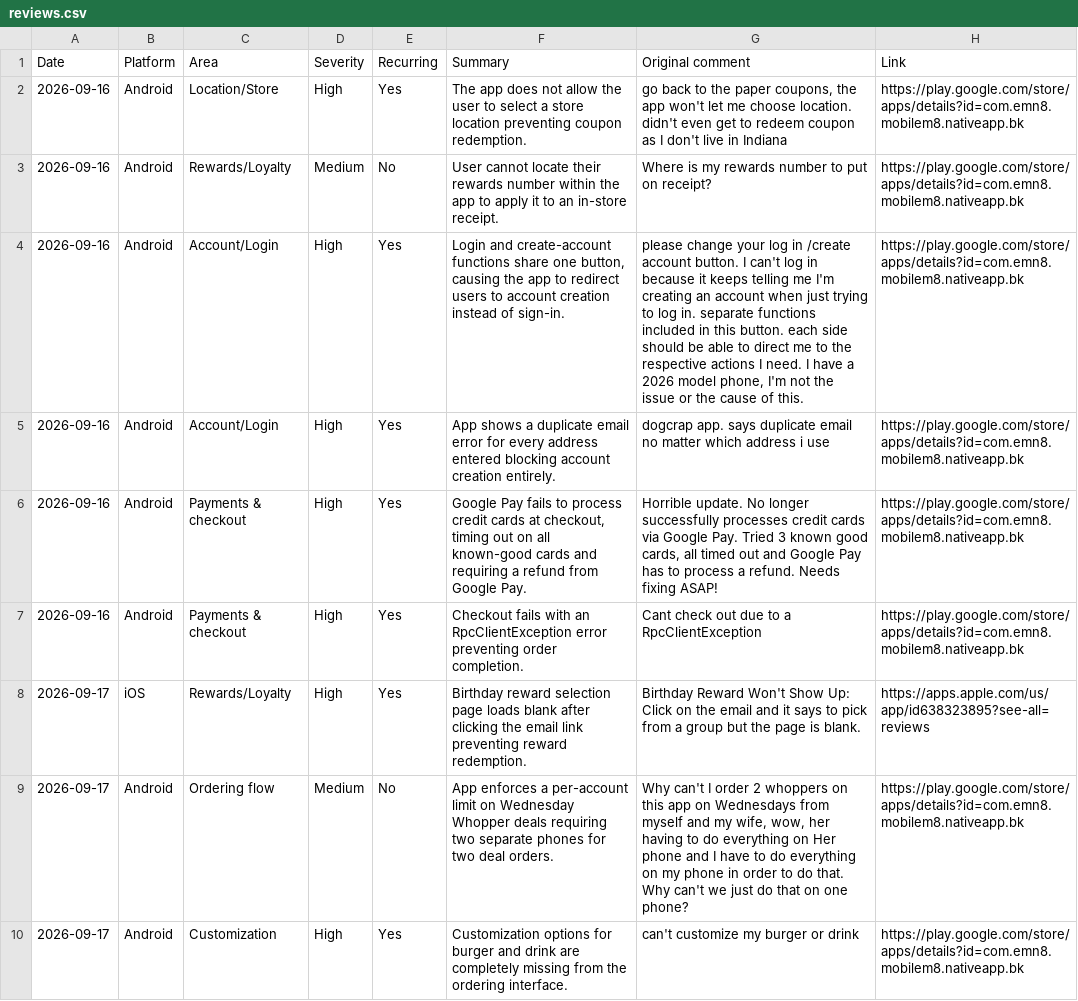
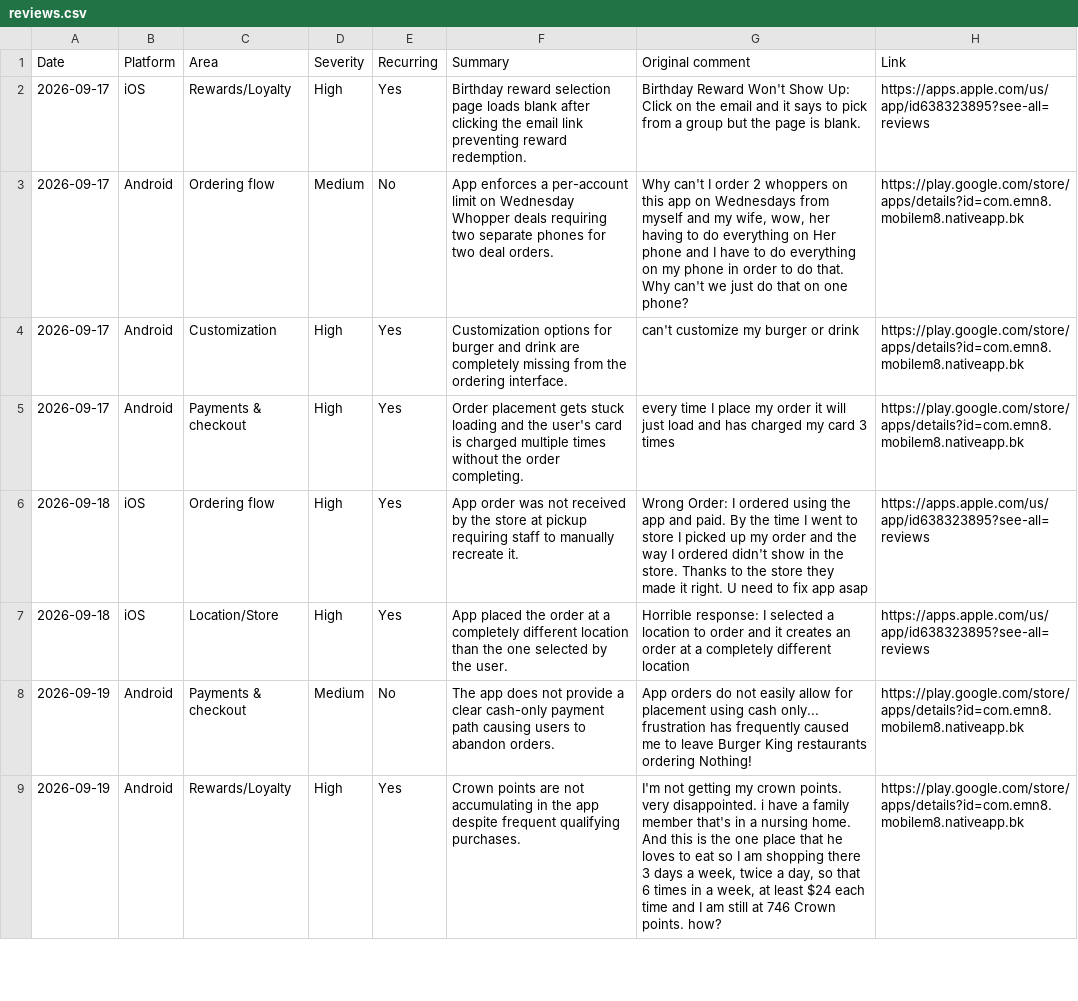
Before and after one commit to rocco9022/bk-review-triage, a CSV file: reviews.csv, drawn as a sheet; only a part is shown; the shorter side is filled out with more unchanged rows.

```diff
--- a/reviews.csv
+++ b/reviews.csv
@@ -1,8 +1,2 @@
 Date,Platform,Area,Severity,Recurring,Summary,Original comment,Link
-2026-09-16,Android,Location/Store,High,Yes,The app does not allow the user to select a store location preventing coupon redemption.,"go back to the paper coupons, the app won't let me choose location. didn't even get to redeem coupon as I don't live in Indiana",https://play.google.com/store/apps/details?id=com.emn8.mobilem8.nativeapp.bk
-2026-09-16,Android,Rewards/Loyalty,Medium,No,User cannot locate their rewards number within the app to apply it to an in-store receipt.,Where is my rewards number to put on receipt?,https://play.google.com/store/apps/details?id=com.emn8.mobilem8.nativeapp.bk
-2026-09-16,Android,Account/Login,High,Yes,"Login and create-account functions share one button, causing the app to redirect users to account creation instead of sign-in.","please change your log in /create account button. I can't log in because it keeps telling me I'm creating an account when just trying to log in. separate functions included in this button. each side should be able to direct me to the respective actions I need. I have a 2026 model phone, I'm not the issue or the cause of this.",https://play.google.com/store/apps/details?id=com.emn8.mobilem8.nativeapp.bk
-2026-09-16,Android,Account/Login,High,Yes,App shows a duplicate email error for every address entered blocking account creation entirely.,dogcrap app. says duplicate email no matter which address i use,https://play.google.com/store/apps/details?id=com.emn8.mobilem8.nativeapp.bk
-2026-09-16,Android,Payments & checkout,High,Yes,"Google Pay fails to process credit cards at checkout, timing out on all known-good cards and requiring a refund from Google Pay.","Horrible update. No longer successfully processes credit cards via Google Pay. Tried 3 known good cards, all timed out and Google Pay has to process a refund. Needs fixing ASAP!",https://play.google.com/store/apps/details?id=com.emn8.mobilem8.nativeapp.bk
-2026-09-16,Android,Payments & checkout,High,Yes,Checkout fails with an RpcClientException error preventing order completion.,Cant check out due to a RpcClientException,https://play.google.com/store/apps/details?id=com.emn8.mobilem8.nativeapp.bk
 2026-09-17,iOS,Rewards/Loyalty,High,Yes,Birthday reward selection page loads blank after clicking the email link preventing reward redemption.,Birthday Reward Won't Show Up: Click on the email and it says to pick from a group but the page is blank.,https://apps.apple.com/us/app/id638323895?see-all=reviews
```
Also changed, not shown: 1 other file.
